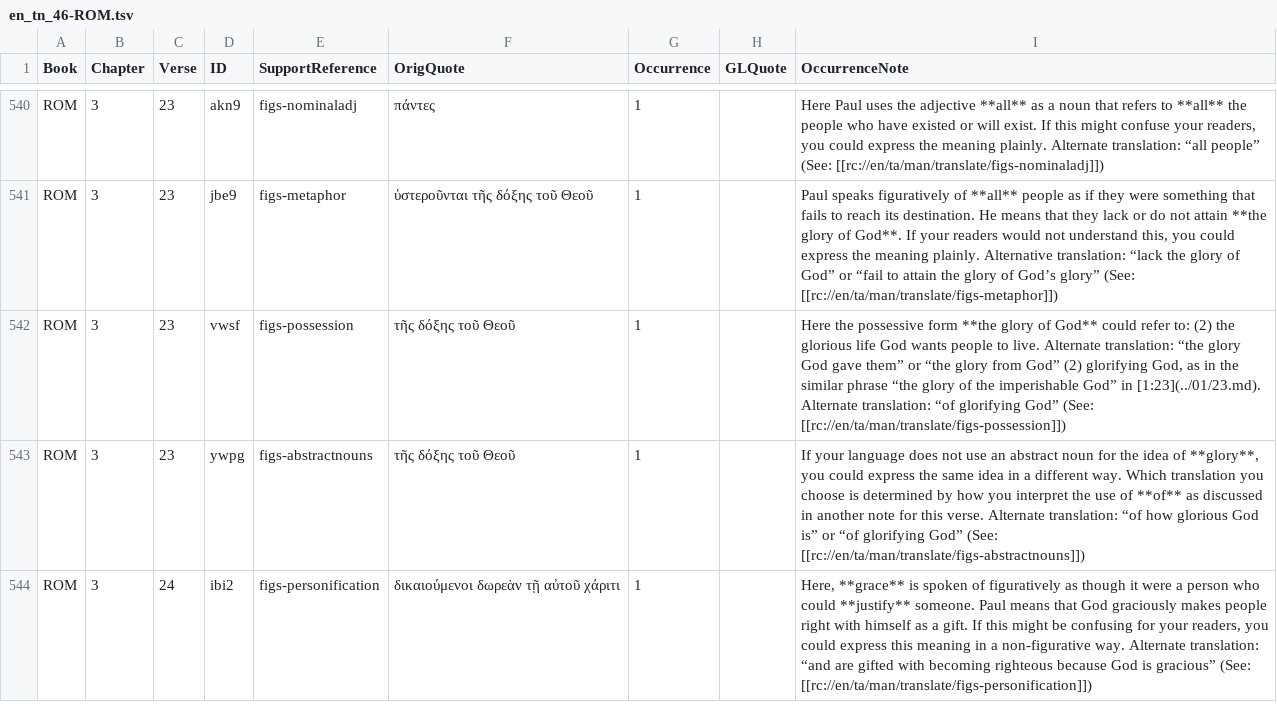
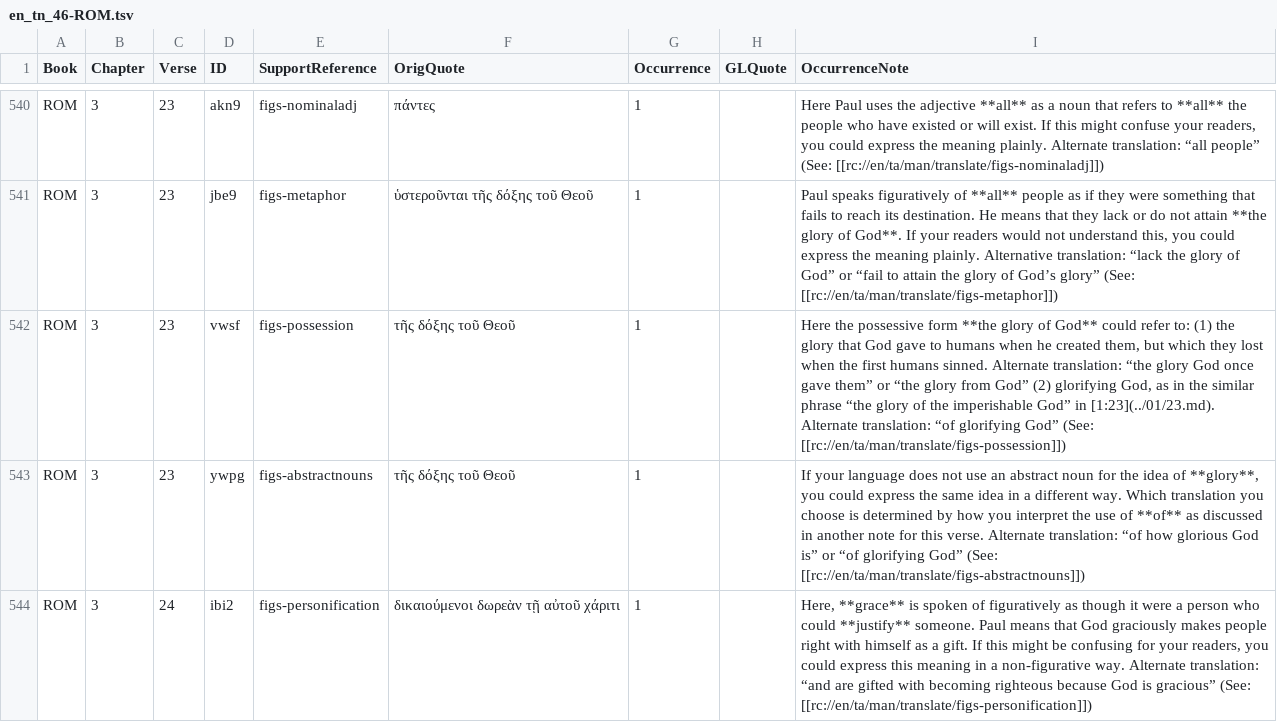
Before and after one commit to richmahn/en_tn, a TSV file: en_tn_46-ROM.tsv, drawn as a sheet; only a part is shown, gaps mark what is left out.

Commit message:
Edit 'en_tn_46-ROM.tsv' using 'tc-create-app'

```diff
--- a/en_tn_46-ROM.tsv
+++ b/en_tn_46-ROM.tsv
@@ -541,3 +541,3 @@ ROM	3	23	akn9	figs-nominaladj	πάντες	1		Here Paul uses the adjective **all
 ROM	3	23	jbe9	figs-metaphor	ὑστεροῦνται τῆς δόξης τοῦ Θεοῦ	1		Paul speaks figuratively of **all** people as if they were something that fails to reach its destination. He means that they lack or do not attain **the glory of God**. If your readers would not understand this, you could express the meaning plainly. Alternative translation: “lack the glory of God” or “fail to attain the glory of God’s glory” (See: [[rc://en/ta/man/translate/figs-metaphor]])
-ROM	3	23	vwsf	figs-possession	τῆς δόξης τοῦ Θεοῦ	1		Here the possessive form **the glory of God** could refer to: (2) the glorious life God wants people to live. Alternate translation: “the glory God gave them” or “the glory from God” (2) glorifying God, as in the similar phrase “the glory of the imperishable God” in [1:23](../01/23.md). Alternate translation: “of glorifying God” (See: [[rc://en/ta/man/translate/figs-possession]])
+ROM	3	23	vwsf	figs-possession	τῆς δόξης τοῦ Θεοῦ	1		Here the possessive form **the glory of God** could refer to: (1) the glory that God gave to humans when he created them, but which they lost when the first humans sinned. Alternate translation: “the glory God once gave them” or “the glory from God” (2) glorifying God, as in the similar phrase “the glory of the imperishable God” in [1:23](../01/23.md). Alternate translation: “of glorifying God” (See: [[rc://en/ta/man/translate/figs-possession]])
 ROM	3	23	ywpg	figs-abstractnouns	τῆς δόξης τοῦ Θεοῦ	1		If your language does not use an abstract noun for the idea of **glory**, you could express the same idea in a different way. Which translation you choose is determined by how you interpret the use of **of** as discussed in another note for this verse. Alternate translation: “of how glorious God is” or “of glorifying God” (See: [[rc://en/ta/man/translate/figs-abstractnouns]])
```
